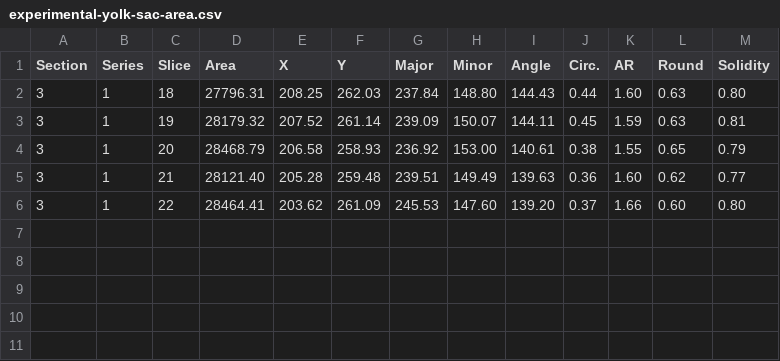
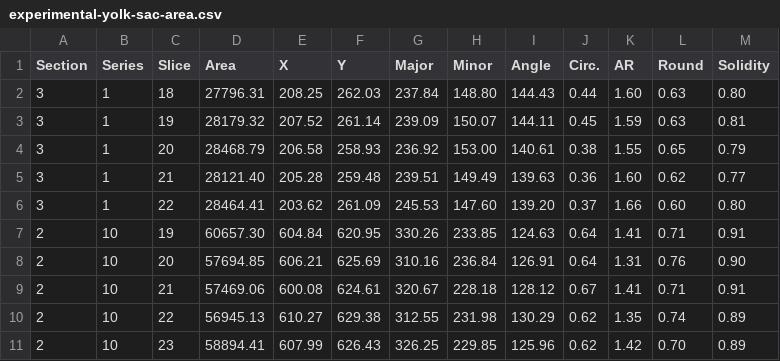
Before and after one commit to jenaalsup/human-embryo-post-implantation, a CSV file: yolk-sac-geometry/experimental/data/experimental-yolk-sac-area.csv, drawn as a sheet; the diff names each change by its address in the sheet, - before the commit and + after, or states it on an @@ line.

Commit message:
section 2 series 10 experimental yolk sac annotations

```diff
--- a/yolk-sac-geometry/experimental/data/experimental-yolk-sac-area.csv
+++ b/yolk-sac-geometry/experimental/data/experimental-yolk-sac-area.csv
+row 7: 2 | 10 | 19 | 60657.30 | 604.84 | 620.95 | 330.26 | 233.85 | 124.63 | 0.64 | 1.41 | 0.71 | 0.91
+row 8: 2 | 10 | 20 | 57694.85 | 606.21 | 625.69 | 310.16 | 236.84 | 126.91 | 0.64 | 1.31 | 0.76 | 0.90
+row 9: 2 | 10 | 21 | 57469.06 | 600.08 | 624.61 | 320.67 | 228.18 | 128.12 | 0.67 | 1.41 | 0.71 | 0.91
+row 10: 2 | 10 | 22 | 56945.13 | 610.27 | 629.38 | 312.55 | 231.98 | 130.29 | 0.62 | 1.35 | 0.74 | 0.89
+row 11: 2 | 10 | 23 | 58894.41 | 607.99 | 626.43 | 326.25 | 229.85 | 125.96 | 0.62 | 1.42 | 0.70 | 0.89
```
Also changed, not shown: 6 other files.
